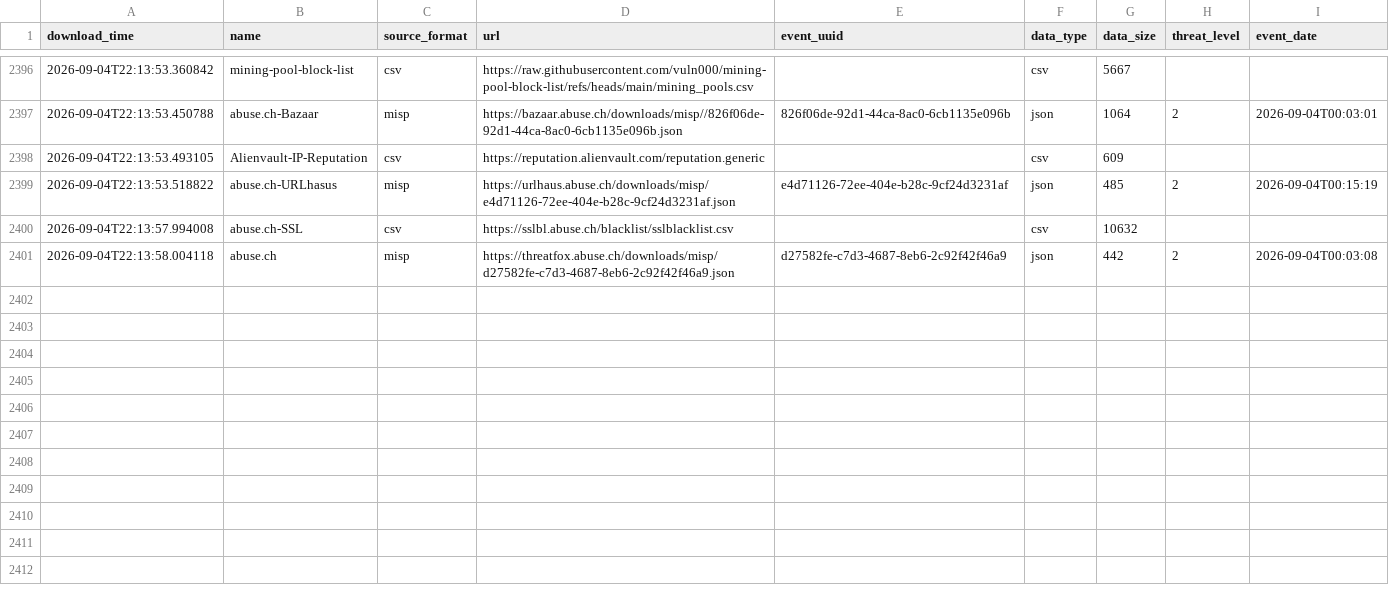
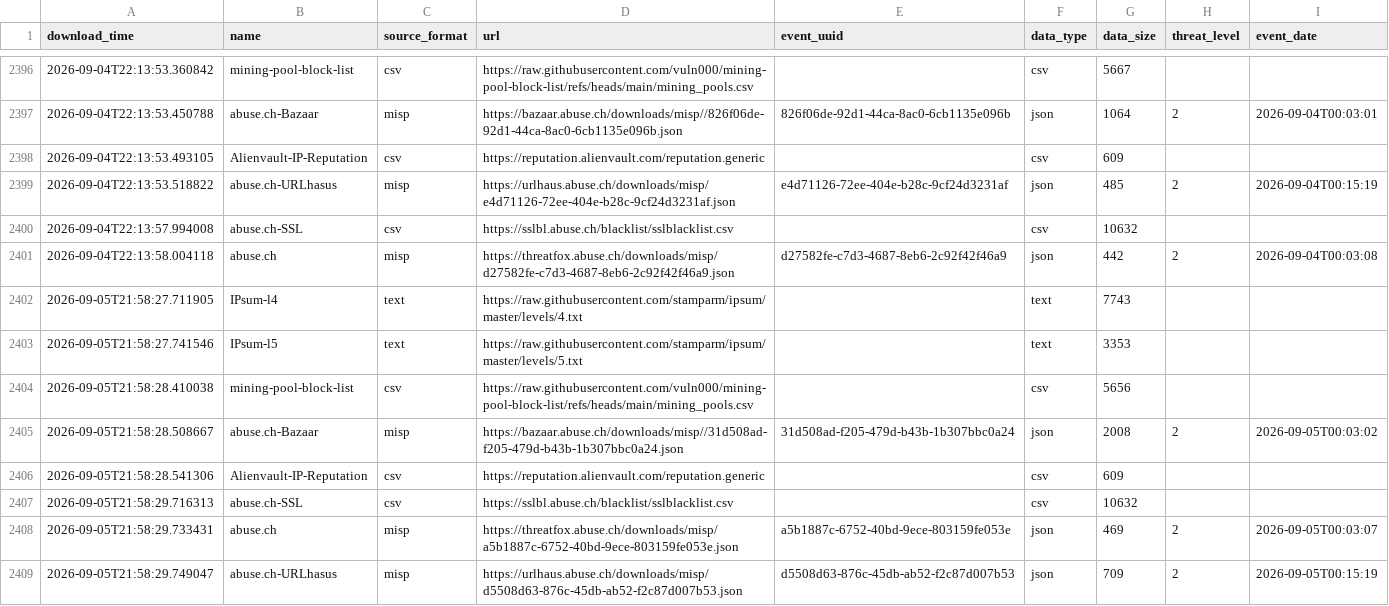
Before and after one commit to vuln000/FinalThreatFeed, a CSV file: output/describe_file.csv, drawn as a sheet; only a part is shown, gaps mark what is left out; the diff names each change by its address in the sheet, - before the commit and + after, or states it on an @@ line.

```diff
--- a/output/describe_file.csv
+++ b/output/describe_file.csv
+row 2402: 2026-09-05T21:58:27.711905 | IPsum-l4 | text | https://raw.githubusercontent.com/stamparm/ipsum/master/levels/4.txt |  | text | 7743
+row 2403: 2026-09-05T21:58:27.741546 | IPsum-l5 | text | https://raw.githubusercontent.com/stamparm/ipsum/master/levels/5.txt |  | text | 3353
+row 2404: 2026-09-05T21:58:28.410038 | mining-pool-block-list | csv | https://raw.githubusercontent.com/vuln000/mining-pool-block-list/refs/heads/main/mining_pools.csv |  | csv | 5656
+row 2405: 2026-09-05T21:58:28.508667 | abuse.ch-Bazaar | misp | https://bazaar.abuse.ch/downloads/misp//31d508ad-f205-479d-b43b-1b307bbc0a24.json | 31d508ad-f205-479d-b43b-1b307bbc0a24 | json | 2008 | 2 | 2026-09-05T00:03:02
+row 2406: 2026-09-05T21:58:28.541306 | Alienvault-IP-Reputation | csv | https://reputation.alienvault.com/reputation.generic |  | csv | 609
+row 2407: 2026-09-05T21:58:29.716313 | abuse.ch-SSL | csv | https://sslbl.abuse.ch/blacklist/sslblacklist.csv |  | csv | 10632
+row 2408: 2026-09-05T21:58:29.733431 | abuse.ch | misp | https://threatfox.abuse.ch/downloads/misp/a5b1887c-6752-40bd-9ece-803159fe053e.json | a5b1887c-6752-40bd-9ece-803159fe053e | json | 469 | 2 | 2026-09-05T00:03:07
+row 2409: 2026-09-05T21:58:29.749047 | abuse.ch-URLhasus | misp | https://urlhaus.abuse.ch/downloads/misp/d5508d63-876c-45db-ab52-f2c87d007b53.json | d5508d63-876c-45db-ab52-f2c87d007b53 | json | 709 | 2 | 2026-09-05T00:15:19
```
Also changed, not shown: 1 other file.
